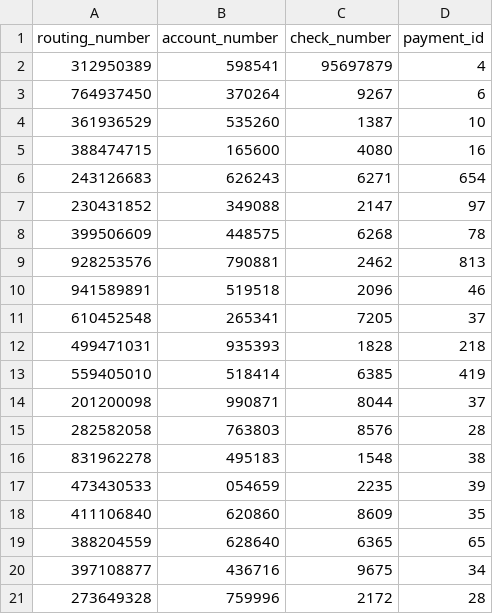
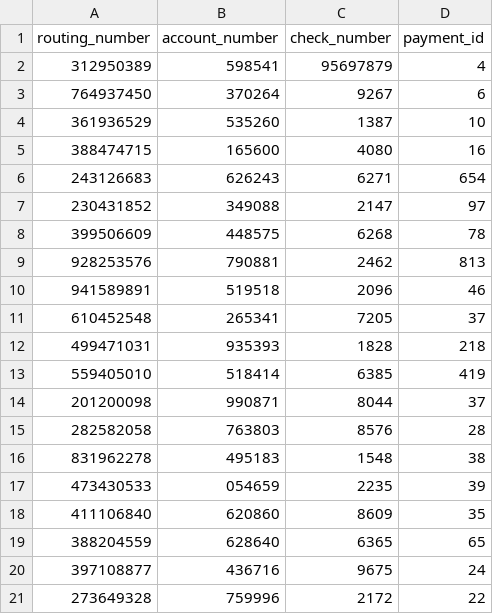
Before and after one commit to dxc2961/cs320_data_management_project, a CSV file: data/check.csv, drawn as a sheet.

```diff
--- a/data/check.csv
+++ b/data/check.csv
@@ -19,3 +19,3 @@ routing_number,account_number,check_number,payment_id
 388204559,628640,6365,65
-397108877,436716,9675,34
-273649328,759996,2172,28
+397108877,436716,9675,24
+273649328,759996,2172,22
```
Also changed, not shown: data/giftcard.csv, data/payment.csv.
